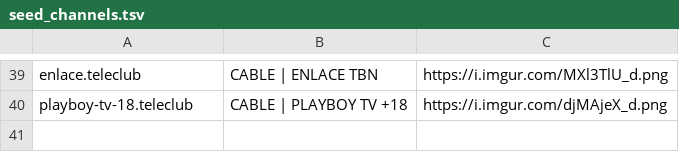
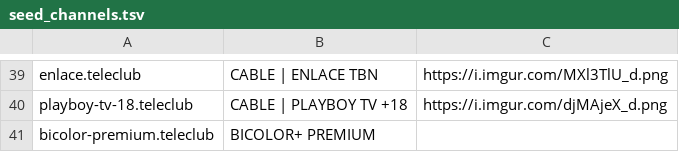
Before and after one commit to redcable454/tv, a TSV file: teleclub-epg/seed_channels.tsv, drawn as a sheet; only a part is shown, gaps mark what is left out.

Commit message:
Registrar canal Bicolor+ Premium en la guía EPG

```diff
--- a/teleclub-epg/seed_channels.tsv
+++ b/teleclub-epg/seed_channels.tsv
@@ -40 +40,2 @@ enlace.teleclub	CABLE | ENLACE TBN	https://i.imgur.com/MXl3TlU_d.png
 playboy-tv-18.teleclub	CABLE | PLAYBOY TV +18	https://i.imgur.com/djMAjeX_d.png
+bicolor-premium.teleclub	BICOLOR+ PREMIUM
```
